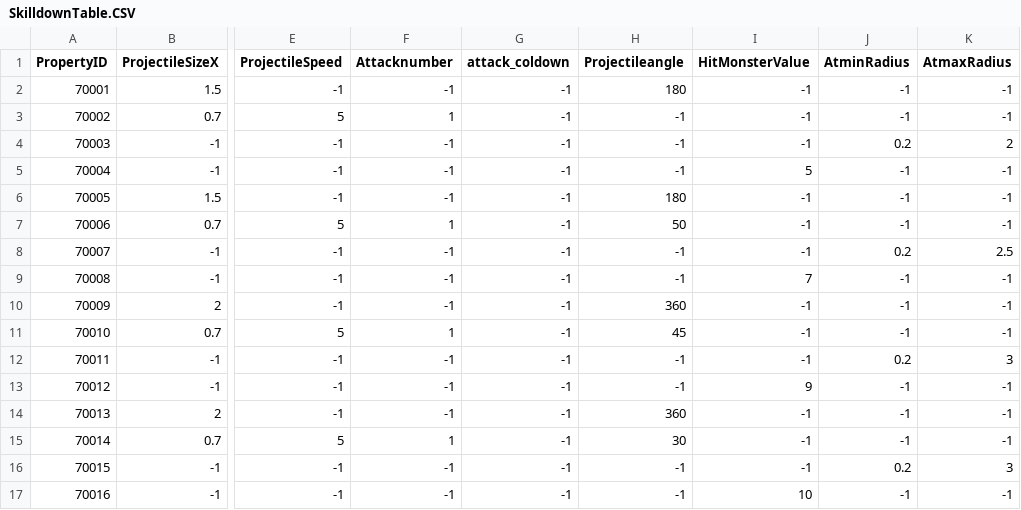
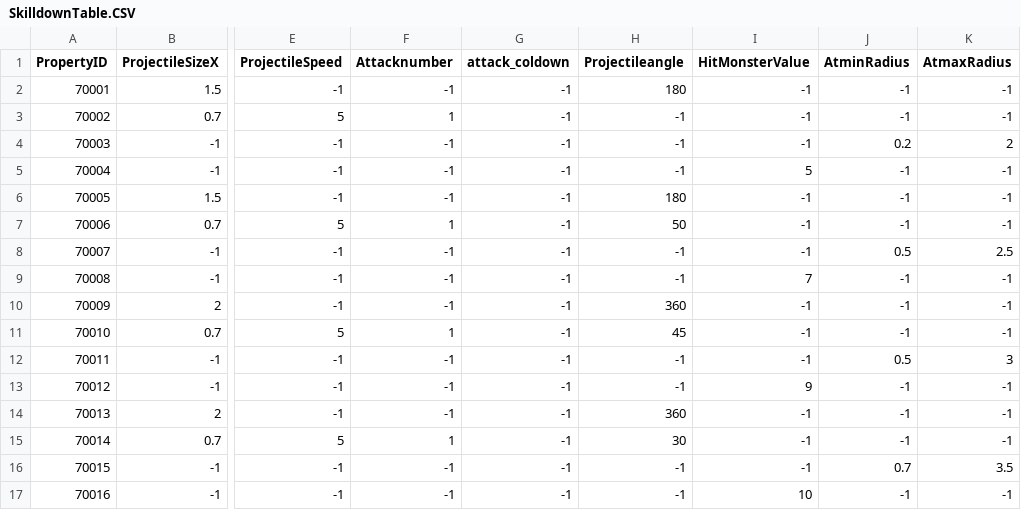
Before and after one commit to Kim-coding/SkillMaster, a CSV file: Assets/Resources/Table/SkilldownTable.CSV, drawn as a sheet; only a part is shown, gaps mark what is left out; the diff names each change by its address in the sheet, - before the commit and + after, or states it on an @@ line.

```diff
--- a/Assets/Resources/Table/SkilldownTable.CSV
+++ b/Assets/Resources/Table/SkilldownTable.CSV
-J8 (AtminRadius): 0.2
+J8 (AtminRadius): 0.5
-J12 (AtminRadius): 0.2
+J12 (AtminRadius): 0.5
-J16 (AtminRadius): 0.2
+J16 (AtminRadius): 0.7
-K16 (AtmaxRadius): 3
+K16 (AtmaxRadius): 3.5
```
Also changed, not shown: 7 other files.
